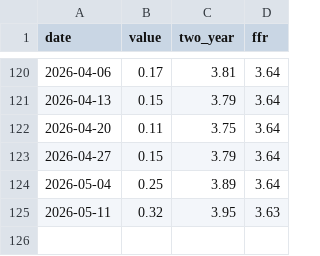
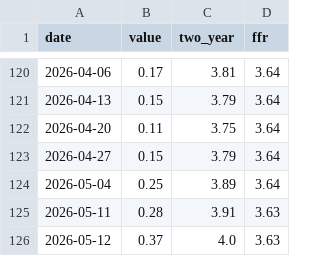
Before and after one commit to bdecon/bdecon.github.io, a CSV file: files/yspread_weekly.csv, drawn as a sheet; only a part is shown, gaps mark what is left out.

```diff
--- a/files/yspread_weekly.csv
+++ b/files/yspread_weekly.csv
@@ -124,2 +124,3 @@ date,value,two_year,ffr
 2026-05-04,0.25,3.89,3.64
-2026-05-11,0.32,3.95,3.63
+2026-05-11,0.28,3.91,3.63
+2026-05-12,0.37,4.0,3.63
```
Also changed, not shown: files/ffrate_weekly.csv, files/gdppw.csv, 13 other files.
